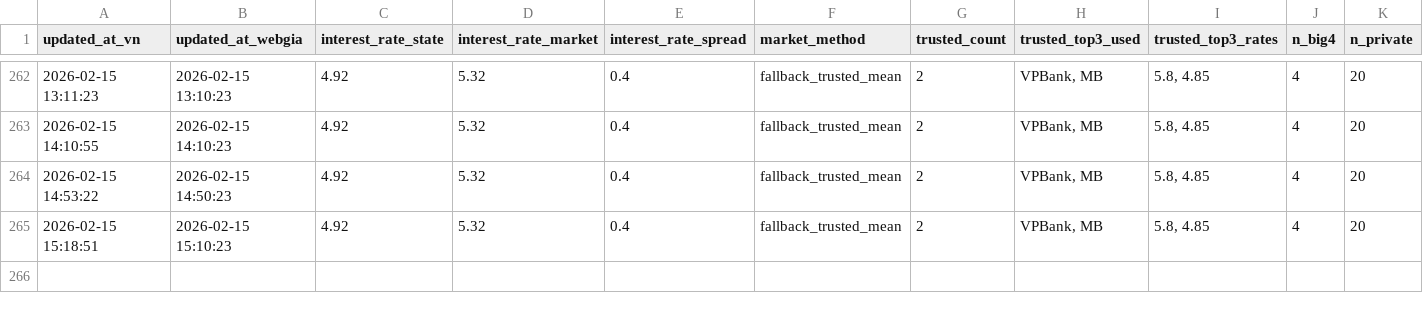
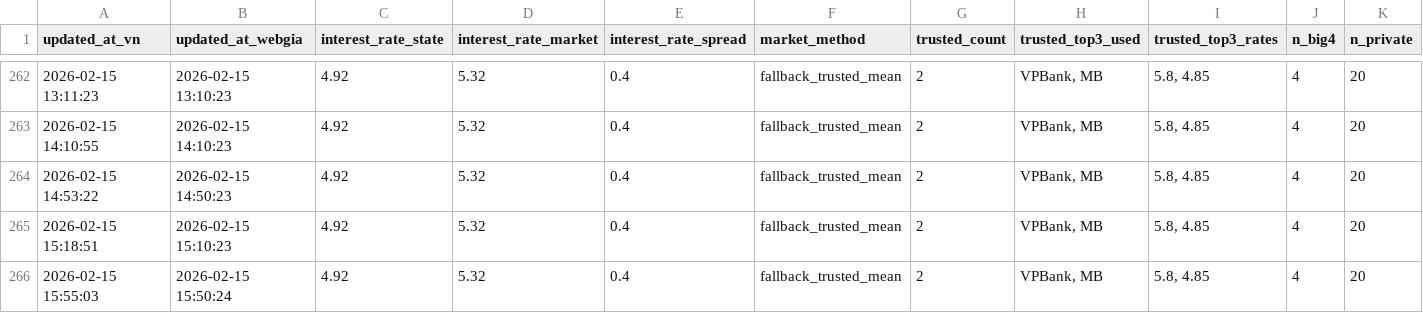
Before and after one commit to Tphong27/gold-data, a CSV file: macro_features_latest.csv, drawn as a sheet; only a part is shown, gaps mark what is left out; rows hold the shown columns only; the diff names each change by its address in the sheet, - before the commit and + after, or states it on an @@ line.

```diff
--- a/macro_features_latest.csv
+++ b/macro_features_latest.csv
+row 266: 2026-02-15 15:55:03 | 2026-02-15 15:50:24 | 4.92 | 5.32 | 0.4 | fallback_trusted_mean | 2 | VPBank, MB | 5.8, 4.85 | 4 | 20
```
Also changed, not shown: webgia_laisuat_latest_clean.csv.
